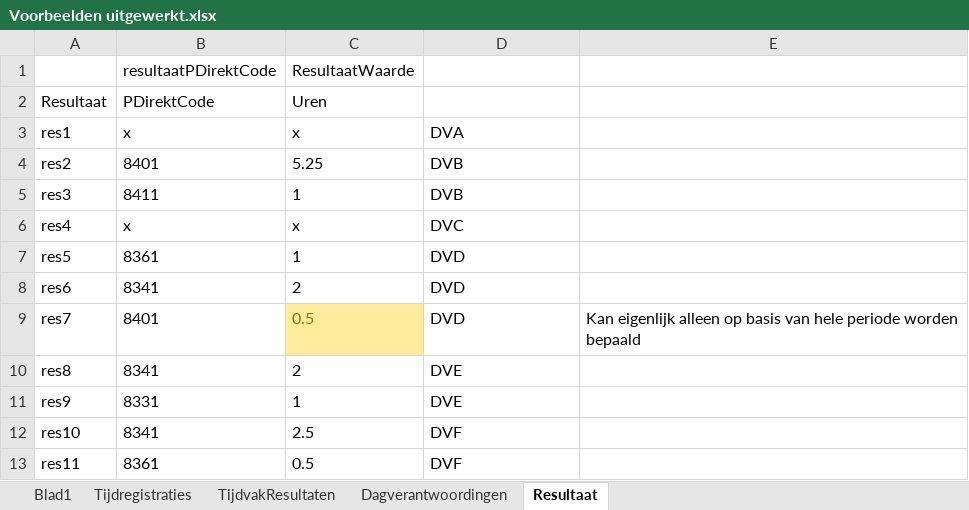
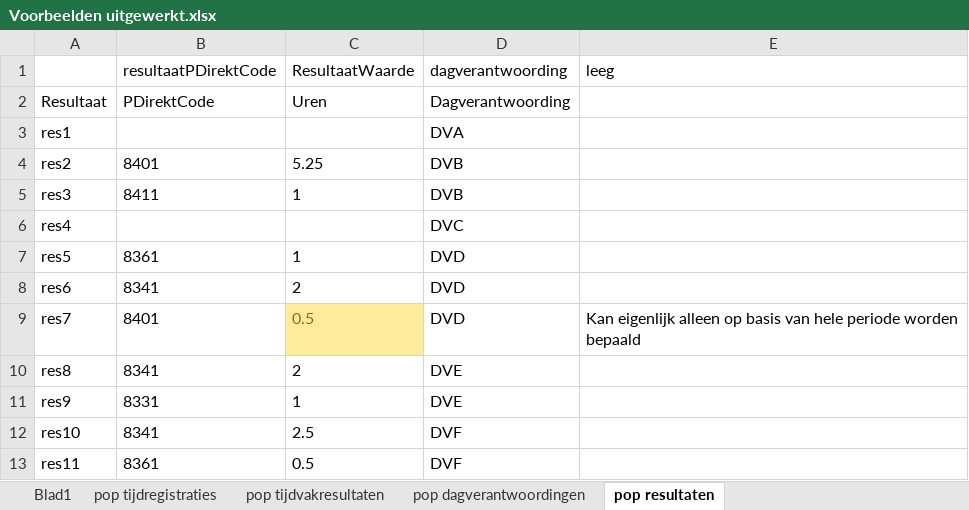
Before and after one commit to AmpersandTarski/ampersand-models, an Excel workbook: NVWA DTV/Voorbeelden uitgewerkt.xlsx, sheet pop resultaten, drawn as a sheet; values as stored, in another font and other column widths than the file's, no borders; the diff names each change by its address in the sheet, - before the commit and + after, or states it on an @@ line.

```diff
--- a/NVWA DTV/Voorbeelden uitgewerkt.xlsx (sheet pop resultaten)
+++ b/NVWA DTV/Voorbeelden uitgewerkt.xlsx (sheet pop resultaten)
-sheet tab: Tijdregistraties
+sheet tab: pop tijdregistraties
-sheet tab: TijdvakResultaten
+sheet tab: pop tijdvakresultaten
-sheet tab: Dagverantwoordingen
+sheet tab: pop dagverantwoordingen
-sheet tab: Resultaat
+sheet tab: pop resultaten
-D1: (empty)
+D1: dagverantwoording
-E1: (empty)
+E1: leeg
-D2 (dagverantwoording): (empty)
+D2 (dagverantwoording): Dagverantwoording
-B3 (resultaatPDirektCode): x
+B3 (resultaatPDirektCode): (empty)
-C3 (ResultaatWaarde): x
+C3 (ResultaatWaarde): (empty)
-B6 (resultaatPDirektCode): x
+B6 (resultaatPDirektCode): (empty)
-C6 (ResultaatWaarde): x
+C6 (ResultaatWaarde): (empty)
```
Also changed, not shown: sheet pop tijdregistraties, sheet pop dagverantwoordingen, sheet pop tijdvakresultaten, 5 other files.
